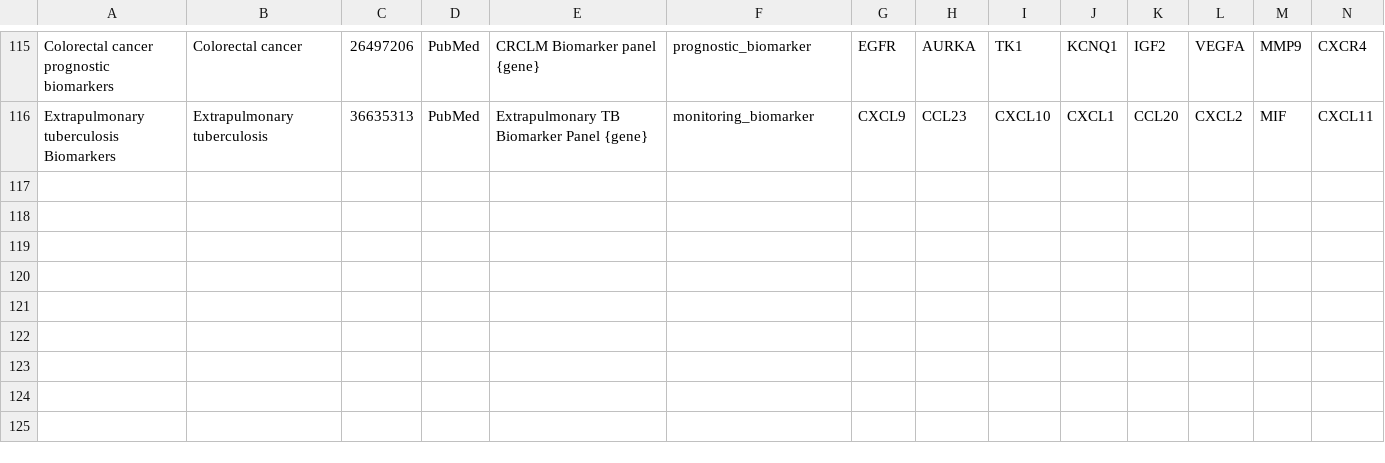
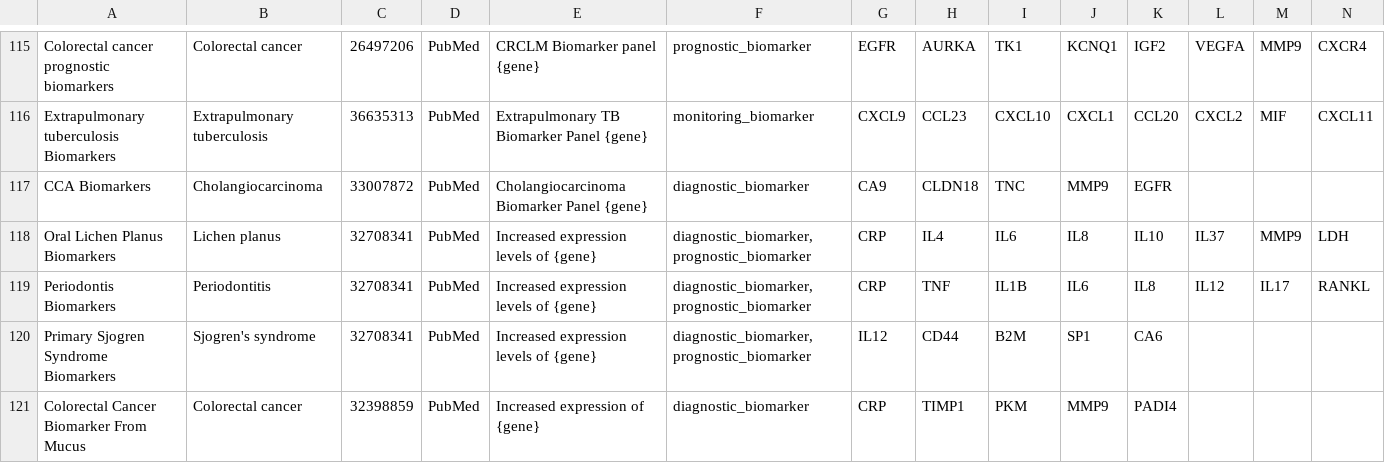
Before and after one commit to MaayanLab/biomarkers_processing, a TSV file: input/PMC_Gene_Set_Biomarkers-PMC_Biomarker_Sets.tsv, drawn as a sheet; only a part is shown, gaps mark what is left out; rows hold the shown columns only; the diff names each change by its address in the sheet, - before the commit and + after, or states it on an @@ line.

Commit message:
Updated biomarker information with 120 sets for the dataset

```diff
--- a/input/PMC_Gene_Set_Biomarkers-PMC_Biomarker_Sets.tsv
+++ b/input/PMC_Gene_Set_Biomarkers-PMC_Biomarker_Sets.tsv
+row 117: CCA Biomarkers | Cholangiocarcinoma | 33007872 | PubMed | Cholangiocarcinoma Biomarker Panel {gene} | diagnostic_biomarker | CA9 | CLDN18 | TNC | MMP9 | EGFR
+row 118: Oral Lichen Planus Biomarkers | Lichen planus | 32708341 | PubMed | Increased expression levels of {gene} | diagnostic_biomarker, prognostic_biomarker | CRP | IL4 | IL6 | IL8 | IL10 | IL37 | MMP9 | LDH
+row 119: Periodontis Biomarkers | Periodontitis | 32708341 | PubMed | Increased expression levels of {gene} | diagnostic_biomarker, prognostic_biomarker | CRP | TNF | IL1B | IL6 | IL8 | IL12 | IL17 | RANKL
+row 120: Primary Sjogren Syndrome Biomarkers | Sjogren's syndrome | 32708341 | PubMed | Increased expression levels of {gene} | diagnostic_biomarker, prognostic_biomarker | IL12 | CD44 | B2M | SP1 | CA6
+row 121: Colorectal Cancer Biomarker From Mucus | Colorectal cancer | 32398859 | PubMed | Increased expression of {gene} | diagnostic_biomarker | CRP | TIMP1 | PKM | MMP9 | PADI4
```
Also changed, not shown: 3 other files.
